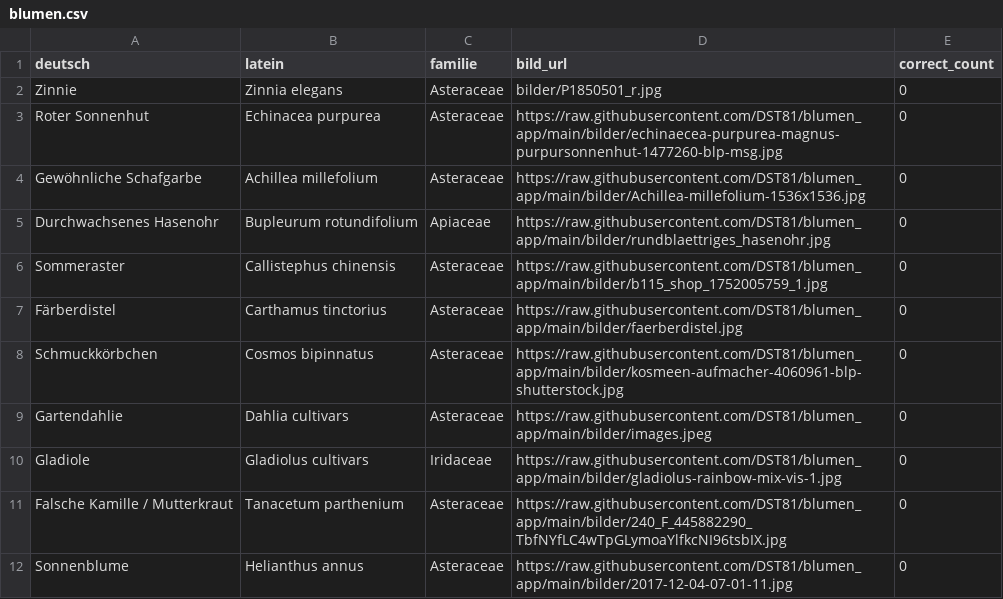
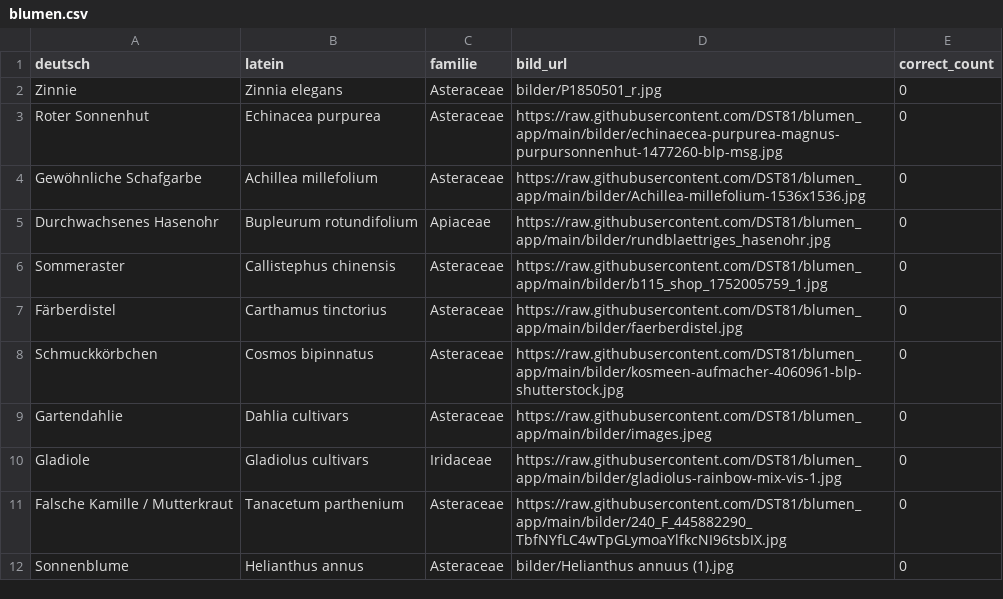
Before and after one commit to DST81/blumen_app, a CSV file: blumen.csv, drawn as a sheet.

Commit message:
Update blumen.csv

```diff
--- a/blumen.csv
+++ b/blumen.csv
@@ -11,2 +11,2 @@ Gladiole,Gladiolus cultivars,Iridaceae,https://raw.githubusercontent.com/DST81/b
 Falsche Kamille / Mutterkraut,Tanacetum parthenium,Asteraceae,https://raw.githubusercontent.com/DST81/blumen_app/main/bilder/240_F_445882290_TbfNYfLC4wTpGLymoaYlfkcNI96tsbIX.jpg,0
-Sonnenblume,Helianthus annus,Asteraceae,https://raw.githubusercontent.com/DST81/blumen_app/main/bilder/2017-12-04-07-01-11.jpg,0
+Sonnenblume,Helianthus annus,Asteraceae,bilder/Helianthus annuus (1).jpg,0
```
